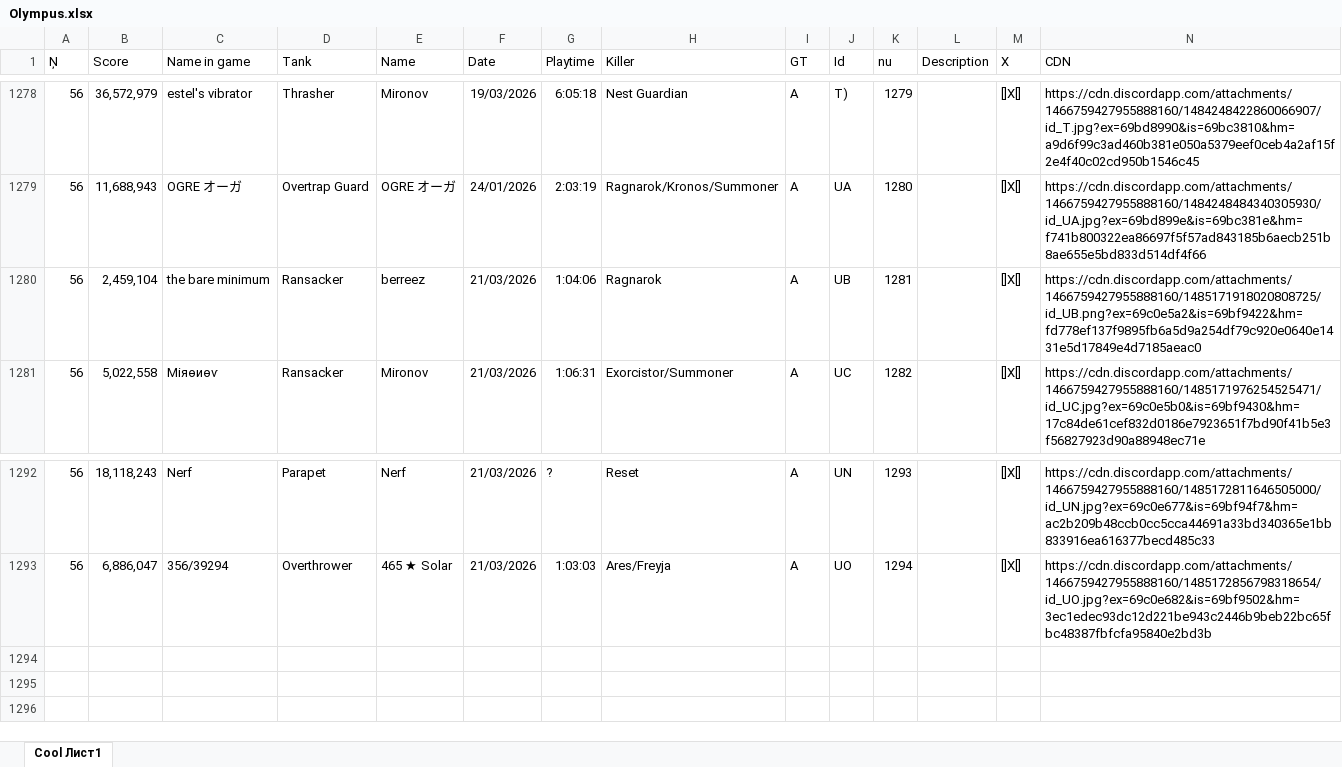
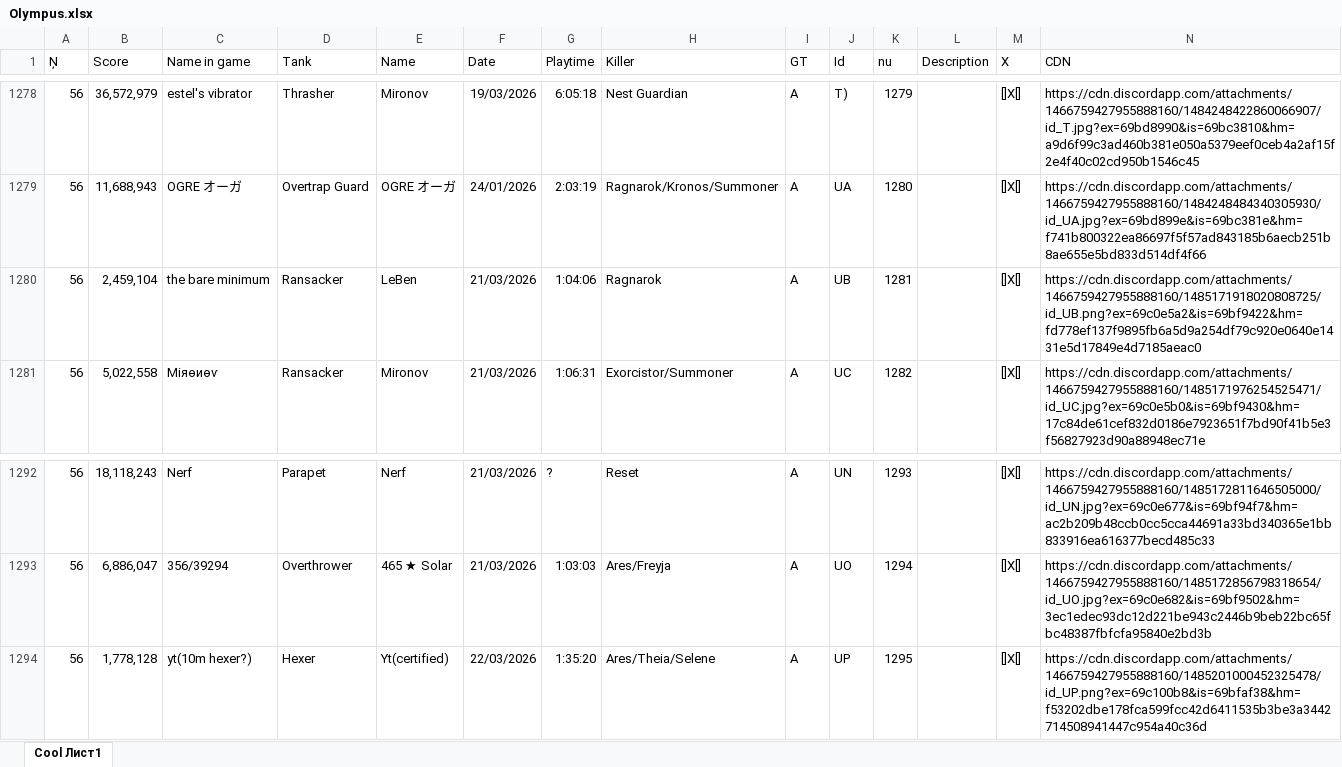
Before and after one commit to Tejmq/OlympusBot, an Excel workbook: data/Olympus.xlsx, sheet Cool Лист1, drawn as a sheet; only a part is shown, gaps mark what is left out; values as stored, in another font and other column widths than the file's, no borders; the diff names each change by its address in the sheet, - before the commit and + after, or states it on an @@ line.

Commit message:
Add files via upload

```diff
--- a/data/Olympus.xlsx (sheet Cool Лист1)
+++ b/data/Olympus.xlsx (sheet Cool Лист1)
-E1280 (Name): berreez
+E1280 (Name): LeBen
+row 1294: 56 | 1,778,128 | yt(10m hexer?) | Hexer | Yt(certified) | 22/03/2026 | 1:35:20 | Ares/Theia/Selene | A | UP | 1295 |  | []X[] | https://cdn.discordapp.com/attachments/1466759427955888160/1485201000452325478/id_UP.png?ex=69c100b8&is=69bfaf38&hm=f53202dbe178fca599fcc42d6411535b3be3a3442714508941447c954a40c36d
```
